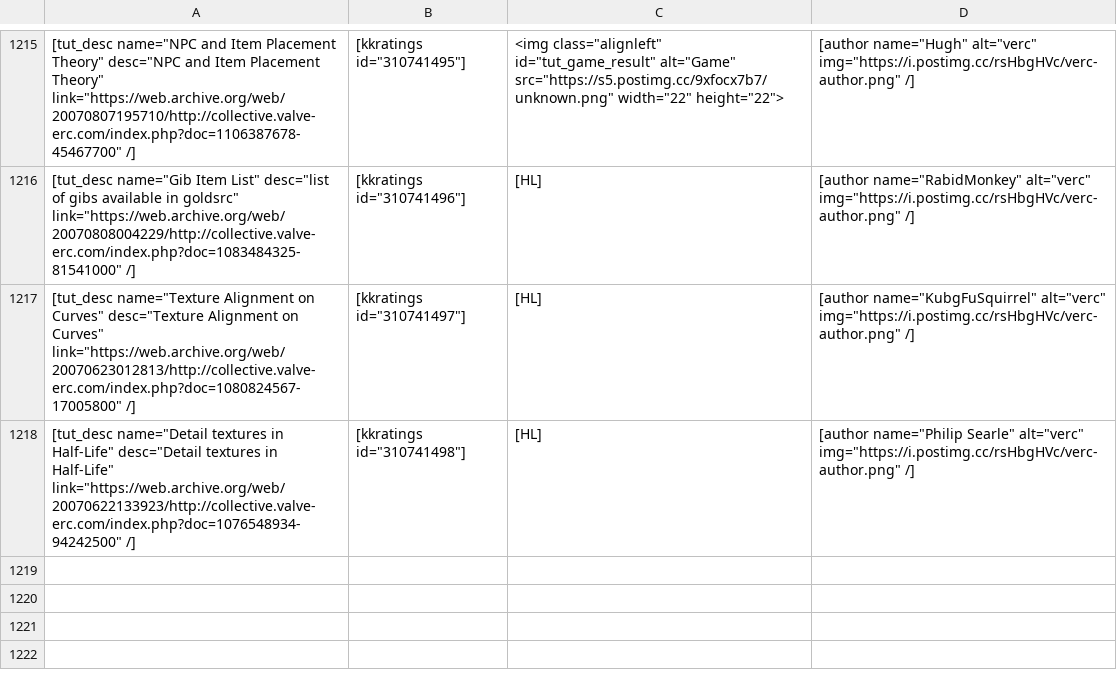
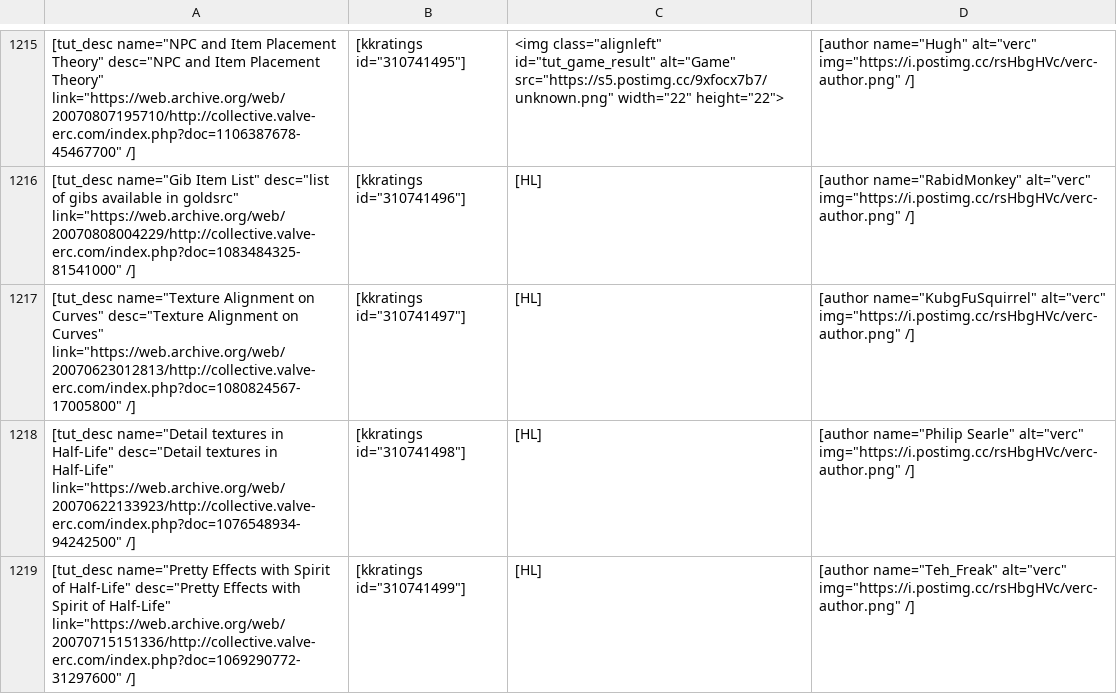
Before and after one commit to sourcemodding/Sourcemodding-Tablepress-Table-Sources, a CSV file: tuts_goldsrc_level_design.csv, drawn as a sheet; only a part is shown, gaps mark what is left out; the diff names each change by its address in the sheet, - before the commit and + after, or states it on an @@ line.

Commit message:
Added Tutorial [Pretty Effects with Spirit of Half-Life]

```diff
--- a/tuts_goldsrc_level_design.csv
+++ b/tuts_goldsrc_level_design.csv
+row 1219: [tut_desc name="Pretty Effects with Spirit of Half-Life" desc="Pretty Effects with Spirit of Half-Life" link="https://web.archive.org/web/20070715151336/http://collective.valve-erc.com/index.php?doc=1069290772-31297600" /] | [kkratings id="310741499"] | [HL] | [author name="Teh_Freak" alt="verc" img="https://i.postimg.cc/rsHbgHVc/verc-author.png" /]
```
